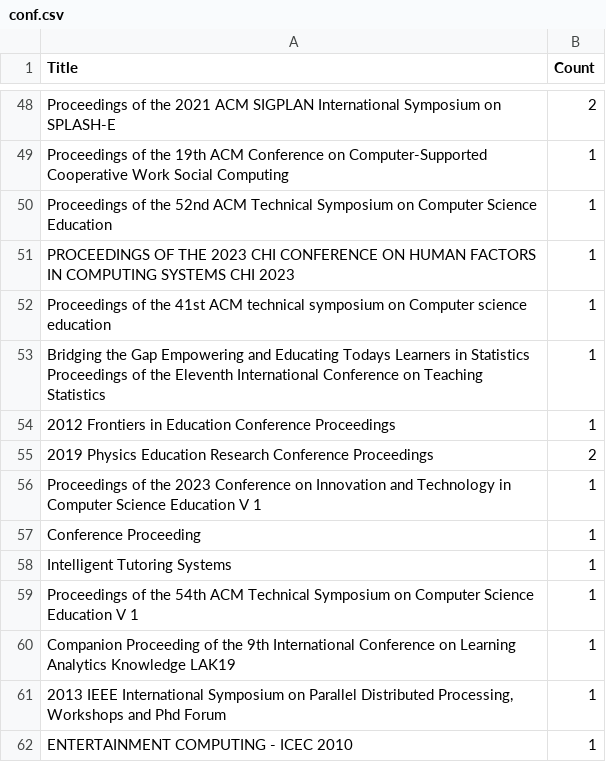
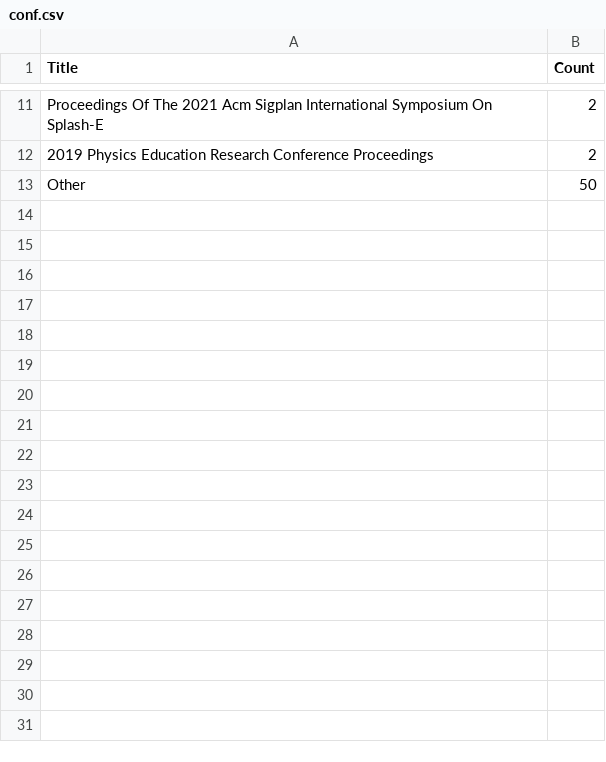
Before and after one commit to nathanchanUBC/SciPub, a CSV file: output/conf.csv, drawn as a sheet; only a part is shown, gaps mark what is left out; removed rows and columns are numbered as before the commit, all else as after; the diff covers the shown part only; the diff names each change by its address in the sheet, - before the commit and + after, or states it on an @@ line.

```diff
--- a/output/conf.csv
+++ b/output/conf.csv
-A11 (Title): Proceedings of the 2021 ACM SIGPLAN International Symposium on SPLASH-E
+A11 (Title): Proceedings Of The 2021 Acm Sigplan International Symposium On Splash-E
-row 49: Proceedings of the 19th ACM Conference on Computer-Supported Cooperative Work Social Computing | 1
-row 50: Proceedings of the 52nd ACM Technical Symposium on Computer Science Education | 1
-row 51: PROCEEDINGS OF THE 2023 CHI CONFERENCE ON HUMAN FACTORS IN COMPUTING SYSTEMS CHI 2023 | 1
-row 52: Proceedings of the 41st ACM technical symposium on Computer science education | 1
-row 53: Bridging the Gap Empowering and Educating Todays Learners in Statistics Proceedings of the Eleventh International Conference on Teaching Statistics | 1
-row 54: 2012 Frontiers in Education Conference Proceedings | 1
-row 56: Proceedings of the 2023 Conference on Innovation and Technology in Computer Science Education V 1 | 1
-row 57: Conference Proceeding | 1
-row 58: Intelligent Tutoring Systems | 1
-row 59: Proceedings of the 54th ACM Technical Symposium on Computer Science Education V 1 | 1
-row 60: Companion Proceeding of the 9th International Conference on Learning Analytics Knowledge LAK19 | 1
-row 61: 2013 IEEE International Symposium on Parallel Distributed Processing, Workshops and Phd Forum | 1
-row 62: ENTERTAINMENT COMPUTING - ICEC 2010 | 1
+row 13: Other | 50
```
Also changed, not shown: 37 removed rows and 8 edited cells elsewhere in this file, input/clean_data.csv, output/author_nodes.csv, 11 other files.
